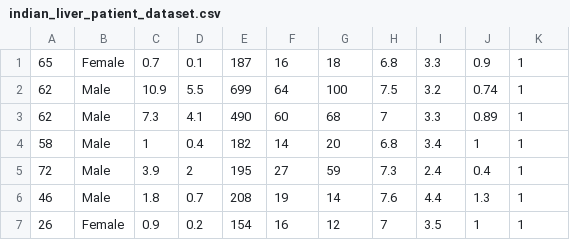
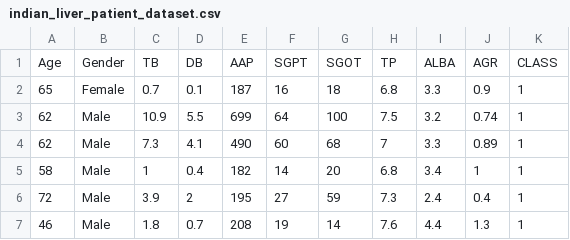
Before and after one commit to Vaxx66/DataSpaces_project, a CSV file: data/indian_liver_patient_dataset.csv, drawn as a sheet; only a part is shown; the shorter side is filled out with more unchanged rows.

```diff
--- a/data/indian_liver_patient_dataset.csv
+++ b/data/indian_liver_patient_dataset.csv
@@ -1 +1,2 @@
+Age,Gender,TB,DB,AAP,SGPT,SGOT,TP,ALBA,AGR,CLASS
 65,Female,0.7,0.1,187,16,18,6.8,3.3,0.9,1
```
Also changed, not shown: 1 other file.
